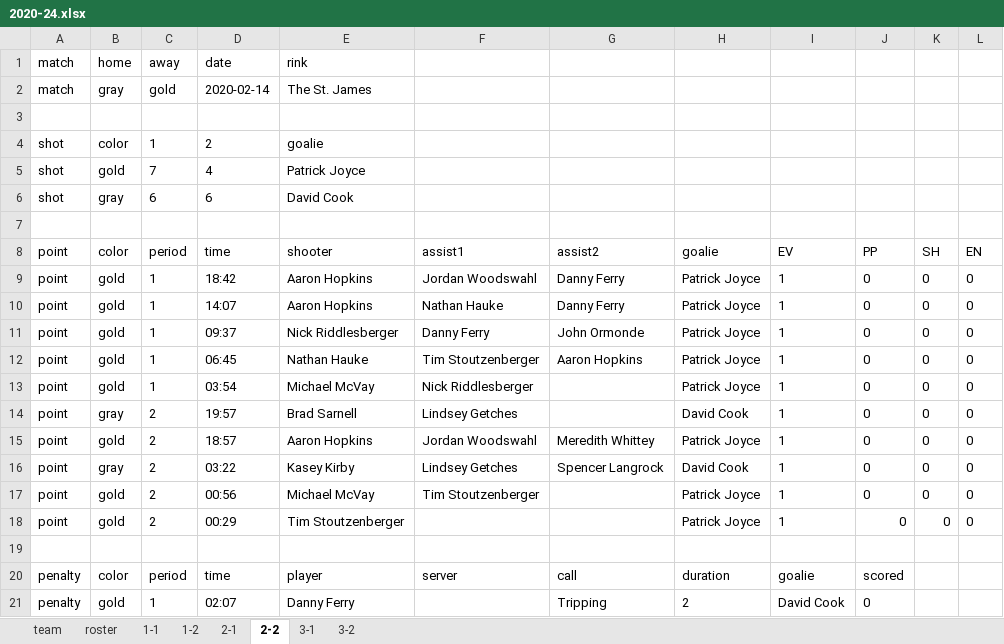
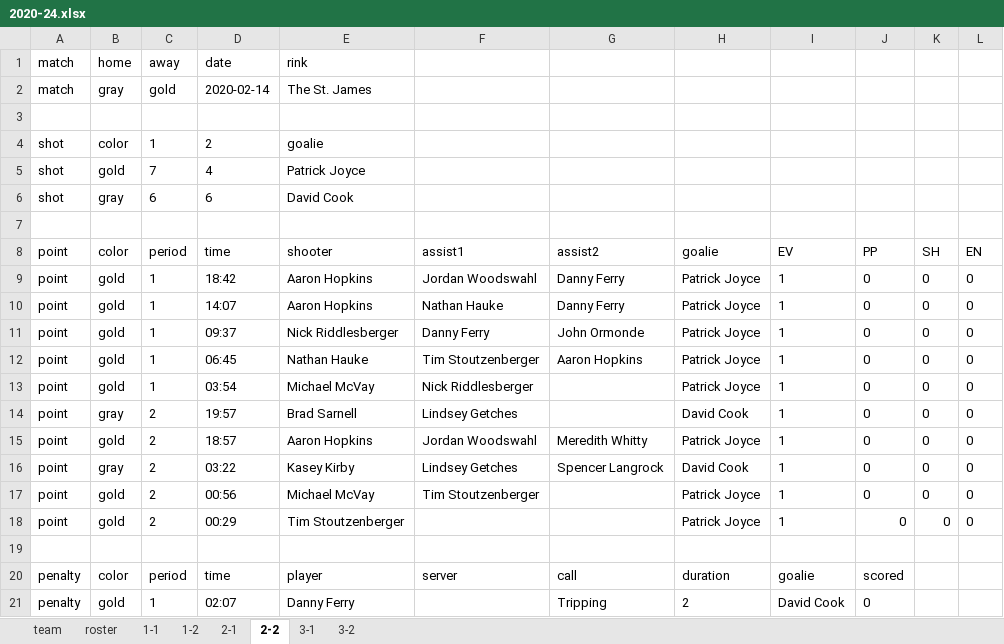
Before and after one commit to dnanto/broomball, an Excel workbook: data/xlsx/2020-24.xlsx, sheet 2-2, drawn as a sheet; values as stored, in another font and other column widths than the file's, no borders; the diff names each change by its address in the sheet, - before the commit and + after, or states it on an @@ line.

```diff
--- a/data/xlsx/2020-24.xlsx (sheet 2-2)
+++ b/data/xlsx/2020-24.xlsx (sheet 2-2)
-G15 (assist2): Meredith Whittey
+G15 (assist2): Meredith Whitty
```
Also changed, not shown: sheet roster, sheet 1-1, sheet 3-2, data/xlsx/2019-22.xlsx, data/xlsx/2022-21.xlsx, 10 other files.
